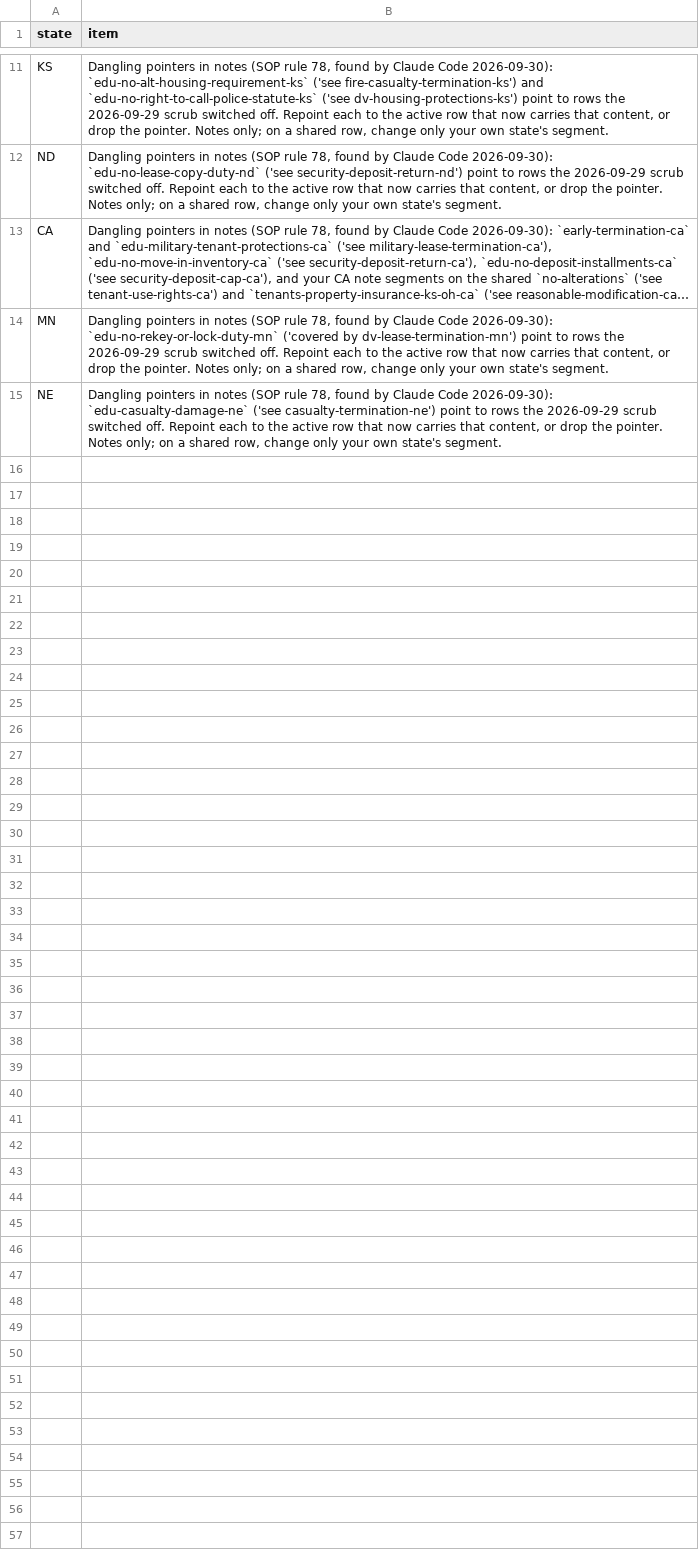
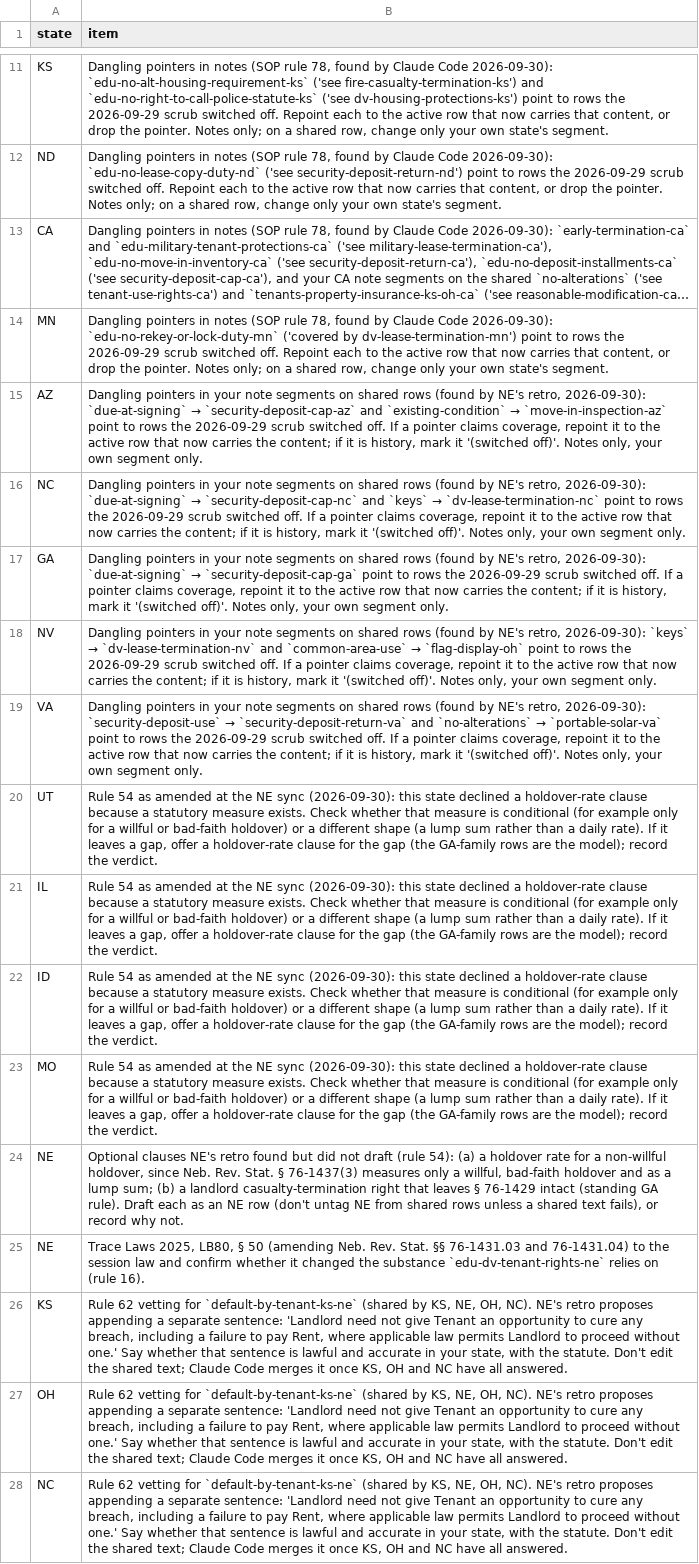
Before and after one commit to tsteinbaugh/property-manager-landlord-app, a CSV file: scripts/clause-library/retro-extras.csv, drawn as a sheet; only a part is shown, gaps mark what is left out; long unchanged cells end in …; addresses are those after the commit; the diff names each change by its address in the sheet, - before the commit and + after, or states it on an @@ line.

```diff
--- a/scripts/clause-library/retro-extras.csv
+++ b/scripts/clause-library/retro-extras.csv
+row 15: AZ | Dangling pointers in your note segments on shared rows (found by NE's retro, 2026-09-30): `due-at-signing` → `security-deposit-cap-az` and `existing-condition` → `move-in-inspection-az` point to rows the 2026-09-29 scrub switched off. If a pointer claims coverage, repoint it to the active row that now carries the content; if it is history, mark it '(switched off)'. Notes only, your own segment only.
+row 16: NC | Dangling pointers in your note segments on shared rows (found by NE's retro, 2026-09-30): `due-at-signing` → `security-deposit-cap-nc` and `keys` → `dv-lease-termination-nc` point to rows the 2026-09-29 scrub switched off. If a pointer claims coverage, repoint it to the active row that now carries the content; if it is history, mark it '(switched off)'. Notes only, your own segment only.
+row 17: GA | Dangling pointers in your note segments on shared rows (found by NE's retro, 2026-09-30): `due-at-signing` → `security-deposit-cap-ga` point to rows the 2026-09-29 scrub switched off. If a pointer claims coverage, repoint it to the active row that now carries the content; if it is history, mark it '(switched off)'. Notes only, your own segment only.
+row 18: NV | Dangling pointers in your note segments on shared rows (found by NE's retro, 2026-09-30): `keys` → `dv-lease-termination-nv` and `common-area-use` → `flag-display-oh` point to rows the 2026-09-29 scrub switched off. If a pointer claims coverage, repoint it to the active row that now carries the content; if it is history, mark it '(switched off)'. Notes only, your own segment only.
+row 19: VA | Dangling pointers in your note segments on shared rows (found by NE's retro, 2026-09-30): `security-deposit-use` → `security-deposit-return-va` and `no-alterations` → `portable-solar-va` point to rows the 2026-09-29 scrub switched off. If a pointer claims coverage, repoint it to the active row that now carries the content; if it is history, mark it '(switched off)'. Notes only, your own segment only.
+row 20: UT | Rule 54 as amended at the NE sync (2026-09-30): this state declined a holdover-rate clause because a statutory measure exists. Check whether that measure is conditional (for example only for a willful or bad-faith holdover) or a different shape (a lump sum rather than a daily rate). If it leaves a gap, offer a holdover-rate clause for the gap (the GA-family rows are the model); record the verdict.
+row 21: IL | Rule 54 as amended at the NE sync (2026-09-30): this state declined a holdover-rate clause because a statutory measure exists. Check whether that measure is conditional (for example only for a willful or bad-faith holdover) or a different shape (a lump sum rather than a daily rate). If it leaves a gap, offer a holdover-rate clause for the gap (the GA-family rows are the model); record the verdict.
+row 22: ID | Rule 54 as amended at the NE sync (2026-09-30): this state declined a holdover-rate clause because a statutory measure exists. Check whether that measure is conditional (for example only for a willful or bad-faith holdover) or a different shape (a lump sum rather than a daily rate). If it leaves a gap, offer a holdover-rate clause for the gap (the GA-family rows are the model); record the verdict.
+row 23: MO | Rule 54 as amended at the NE sync (2026-09-30): this state declined a holdover-rate clause because a statutory measure exists. Check whether that measure is conditional (for example only for a willful or bad-faith holdover) or a different shape (a lump sum rather than a daily rate). If it leaves a gap, offer a holdover-rate clause for the gap (the GA-family rows are the model); record the verdict.
-B24 (item): Dangling pointers in notes (SOP rule 78, found by Claude Code 2026-09-30): `edu-casualty-damage-ne` ('see casualty-termination-ne') point to rows the 2026-09-29 scrub switched off. Repoint each to the active row that now carries that content, or drop the pointer. Notes only; on a shared row, change only your own state's segment.
+B24 (item): Optional clauses NE's retro found but did not draft (rule 54): (a) a holdover rate for a non-willful holdover, since Neb. Rev. Stat. § 76-1437(3) measures only a willful, bad-faith holdover and as a lump sum; (b) a landlord casualty-termination right that leaves § 76-1429 intact (standing GA rule). Draft each as an NE row (don't untag NE from shared rows unless a shared text fails), or record why not.
+row 25: NE | Trace Laws 2025, LB80, § 50 (amending Neb. Rev. Stat. §§ 76-1431.03 and 76-1431.04) to the session law and confirm whether it changed the substance `edu-dv-tenant-rights-ne` relies on (rule 16).
+row 26: KS | Rule 62 vetting for `default-by-tenant-ks-ne` (shared by KS, NE, OH, NC). NE's retro proposes appending a separate sentence: 'Landlord need not give Tenant an opportunity to cure any breach, including a failure to pay Rent, where applicable law permits Landlord to proceed without one.' Say whether that sentence is lawful and accurate in your state, with the statute. Don't edit the shared text; Claude Code merges it once KS, OH and NC have all answered.
+row 27: OH | Rule 62 vetting for `default-by-tenant-ks-ne` (shared by KS, NE, OH, NC). NE's retro proposes appending a separate sentence: 'Landlord need not give Tenant an opportunity to cure any breach, including a failure to pay Rent, where applicable law permits Landlord to proceed without one.' Say whether that sentence is lawful and accurate in your state, with the statute. Don't edit the shared text; Claude Code merges it once KS, OH and NC have all answered.
+row 28: NC | Rule 62 vetting for `default-by-tenant-ks-ne` (shared by KS, NE, OH, NC). NE's retro proposes appending a separate sentence: 'Landlord need not give Tenant an opportunity to cure any breach, including a failure to pay Rent, where applicable law permits Landlord to proceed without one.' Say whether that sentence is lawful and accurate in your state, with the statute. Don't edit the shared text; Claude Code merges it once KS, OH and NC have all answered.
```
Also changed, not shown: lease-clause-citations-NE.csv, 9 other files.
